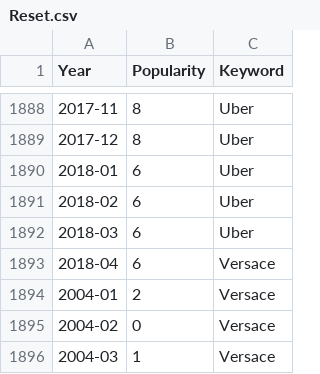
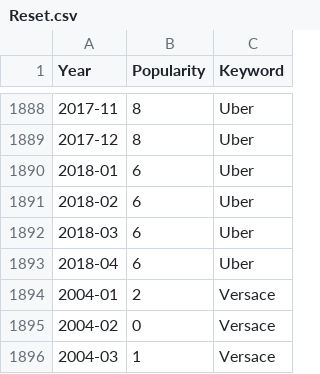
Before and after one commit to StevenWorrall/DataVisFinalProject, a CSV file: wordCount/Reset.csv, drawn as a sheet; only a part is shown, gaps mark what is left out.

Commit message:
Update Reset.csv

```diff
--- a/wordCount/Reset.csv
+++ b/wordCount/Reset.csv
@@ -1892,3 +1892,3 @@ Year,Popularity,Keyword
 2018-03,6,Uber
-2018-04,6,Versace
+2018-04,6,Uber
 2004-01,2,Versace
```
